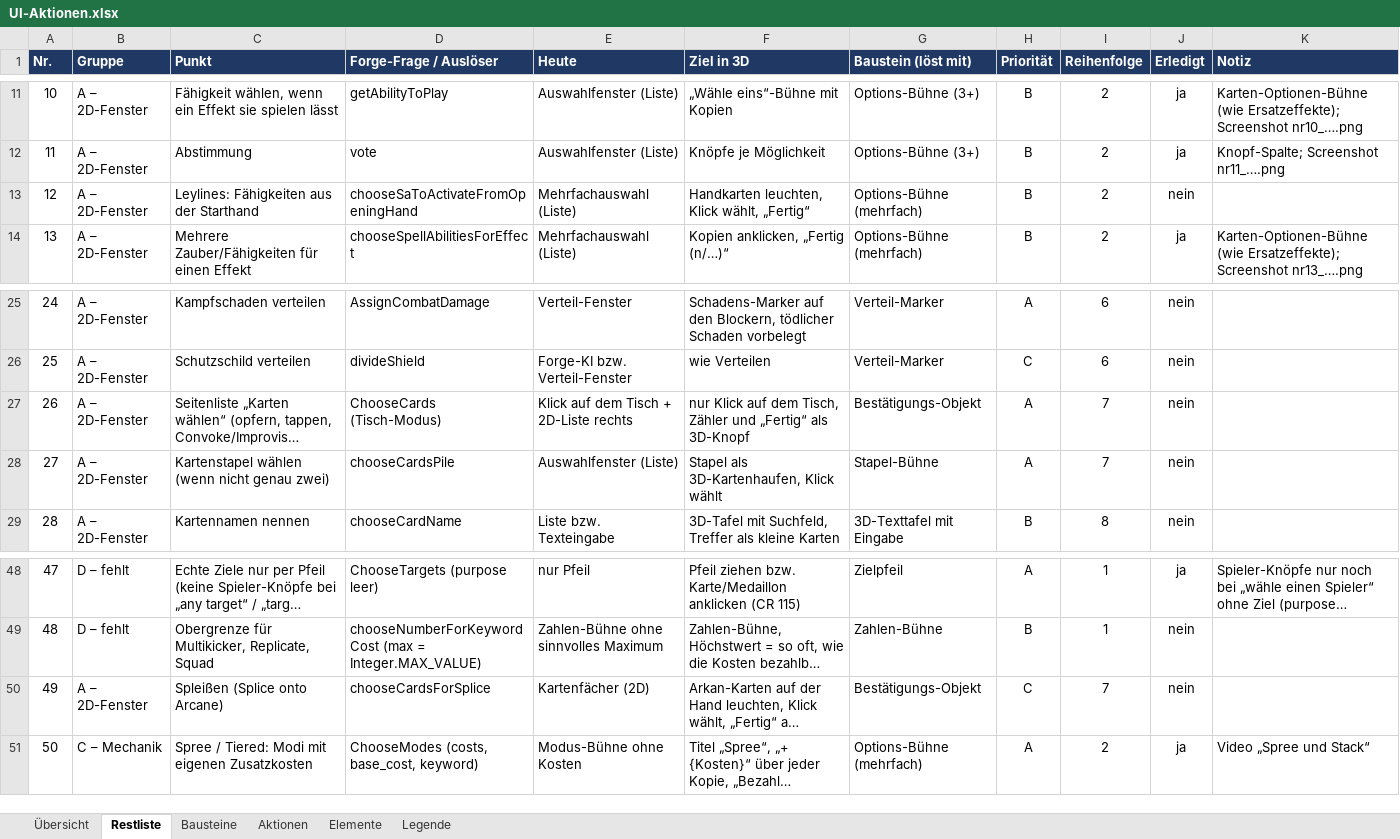
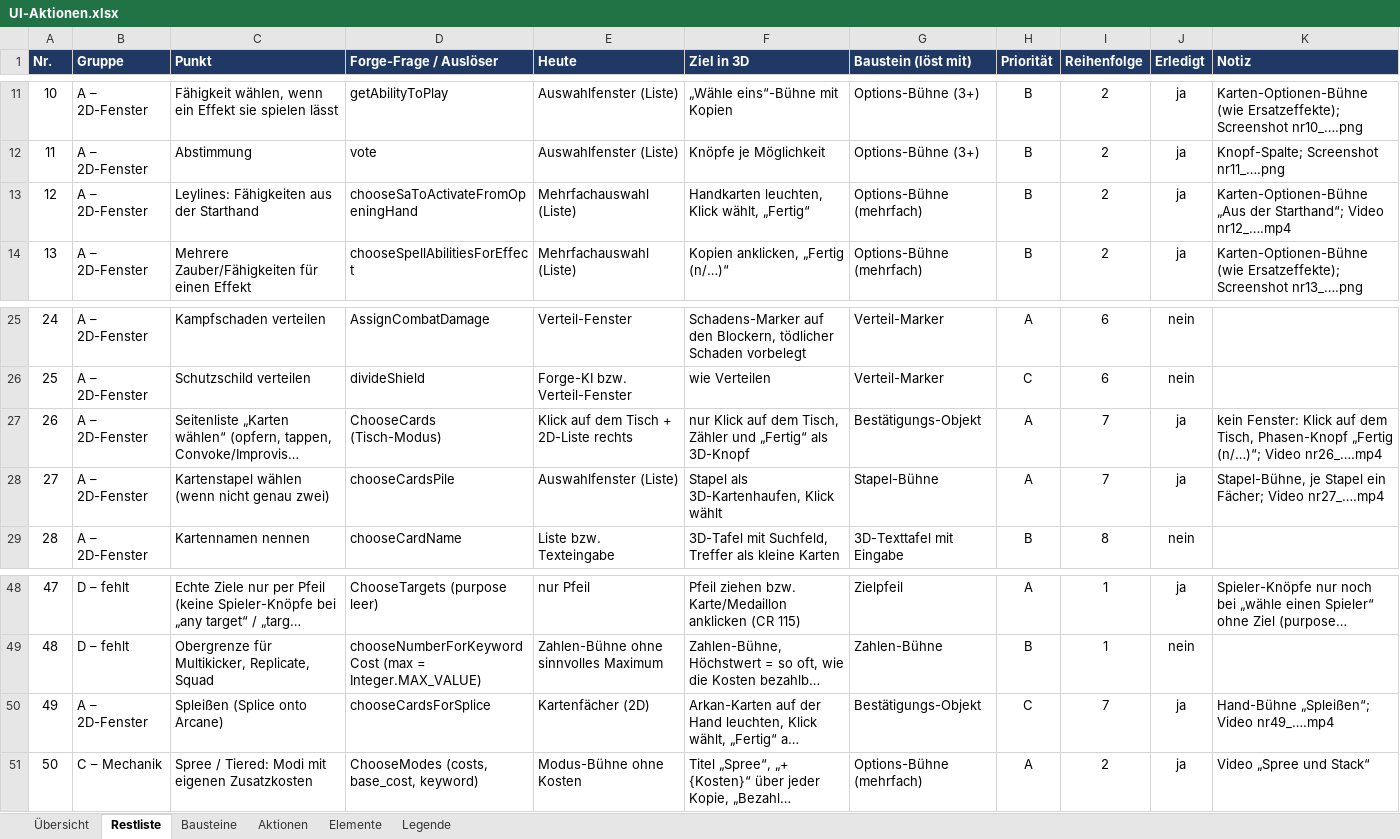
Before and after one commit to wowseer/MTG_Clash_Client, an Excel workbook: docs/UI-Aktionen.xlsx, sheet Restliste, drawn as a sheet; only a part is shown, gaps mark what is left out; long unchanged cells end in …; values as stored, in another font and other column widths than the file's, no borders; conditional formats not drawn; the diff names each change by its address in the sheet, - before the commit and + after, or states it on an @@ line.

```diff
--- a/docs/UI-Aktionen.xlsx (sheet Restliste)
+++ b/docs/UI-Aktionen.xlsx (sheet Restliste)
-J13 (Erledigt): nein
+J13 (Erledigt): ja
-K13 (Notiz): (empty)
+K13 (Notiz): Karten-Optionen-Bühne „Aus der Starthand“; Video nr12_….mp4
-J27:J28 (Erledigt): nein
+J27:J28 (Erledigt): ja
-K27 (Notiz): (empty)
+K27 (Notiz): kein Fenster: Klick auf dem Tisch, Phasen-Knopf „Fertig (n/…)“; Video nr26_….mp4
-K28 (Notiz): (empty)
+K28 (Notiz): Stapel-Bühne, je Stapel ein Fächer; Video nr27_….mp4
-J50 (Erledigt): nein
+J50 (Erledigt): ja
-K50 (Notiz): (empty)
+K50 (Notiz): Hand-Bühne „Spleißen“; Video nr49_….mp4
```
Also changed, not shown: 6 other files.
